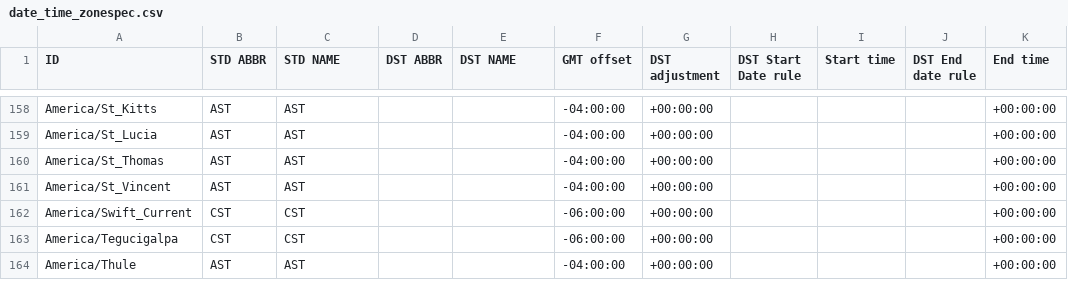
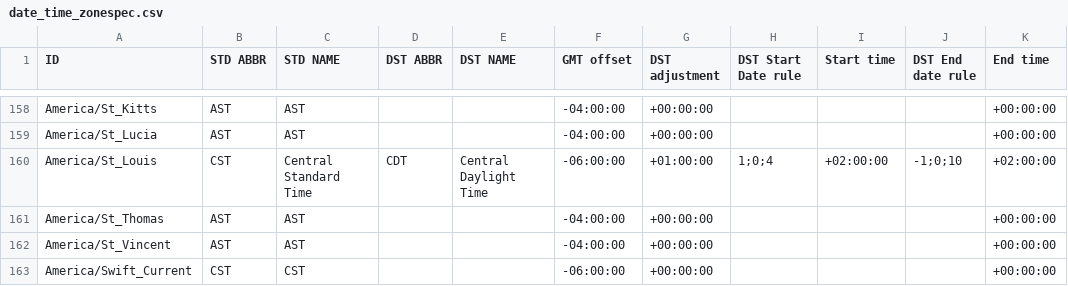
Before and after one commit to boostorg/date_time, a CSV file: data/date_time_zonespec.csv, drawn as a sheet; only a part is shown, gaps mark what is left out; the shorter side is filled out with more unchanged rows.

Commit message:
add st louis entry
[SVN r27617]

```diff
--- a/data/date_time_zonespec.csv
+++ b/data/date_time_zonespec.csv
@@ -159,2 +159,3 @@
 "America/St_Lucia","AST","AST","","","-04:00:00","+00:00:00","","","","+00:00:00"
+"America/St_Louis","CST","Central Standard Time","CDT","Central Daylight Time","-06:00:00","+01:00:00","1;0;4","+02:00:00","-1;0;10","+02:00:00"
 "America/St_Thomas","AST","AST","","","-04:00:00","+00:00:00","","","","+00:00:00"
```
